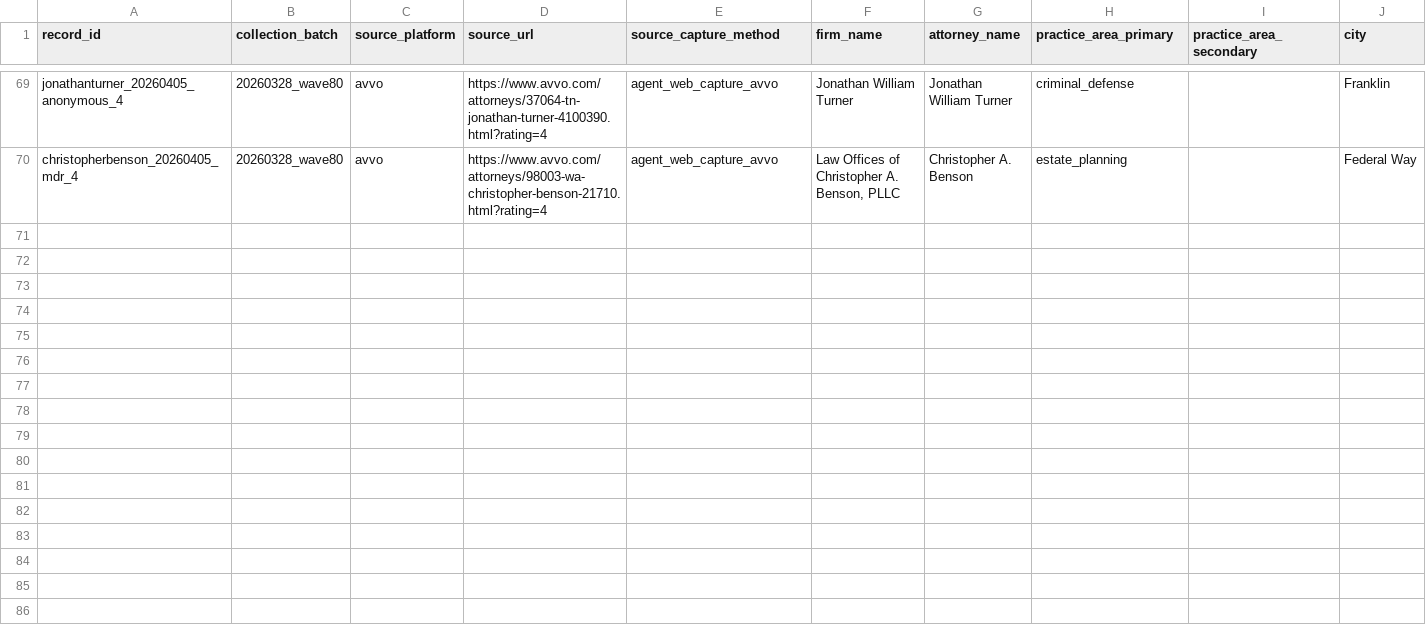
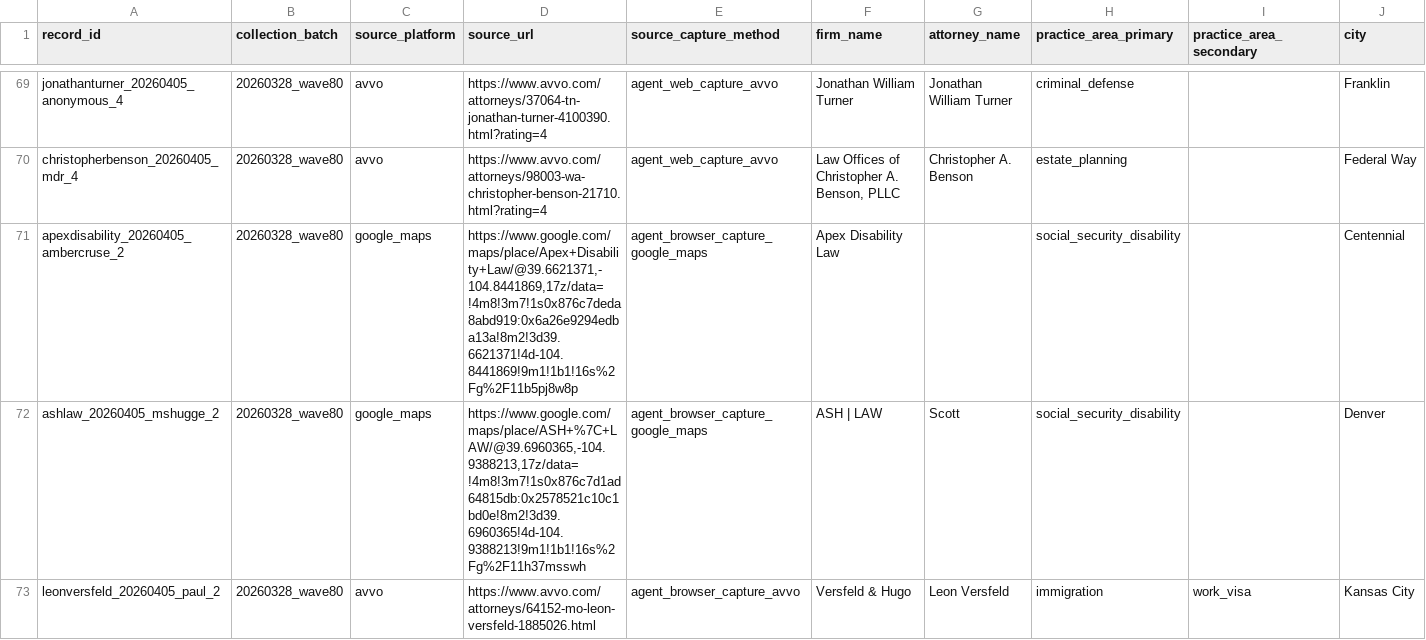
Before and after one commit to DrewYomantas/Clarion, a CSV file: data/calibration/expansion/batches/20260328_wave80_real_review_batch.csv, drawn as a sheet; only a part is shown, gaps mark what is left out; rows hold the shown columns only; the diff names each change by its address in the sheet, - before the commit and + after, or states it on an @@ line.

```diff
--- a/data/calibration/expansion/batches/20260328_wave80_real_review_batch.csv
+++ b/data/calibration/expansion/batches/20260328_wave80_real_review_batch.csv
+row 71: apexdisability_20260405_ambercruse_2 | 20260328_wave80 | google_maps | https://www.google.com/maps/place/Apex+Disability+Law/@39.6621371,-104.8441869,17z/data=!4m8!3m7!1s0x876c7deda8abd919:0x6a26e9294edba13a!8m2!3d39.6621371!4d-104.8441869!9m1!1b1!16s%2Fg%2F11b5pj8w8p | agent_browser_capture_google_maps | Apex Disability Law |  | social_security_disability |  | Centennial
+row 72: ashlaw_20260405_mshugge_2 | 20260328_wave80 | google_maps | https://www.google.com/maps/place/ASH+%7C+LAW/@39.6960365,-104.9388213,17z/data=!4m8!3m7!1s0x876c7d1ad64815db:0x2578521c10c1bd0e!8m2!3d39.6960365!4d-104.9388213!9m1!1b1!16s%2Fg%2F11h37msswh | agent_browser_capture_google_maps | ASH | LAW | Scott | social_security_disability |  | Denver
+row 73: leonversfeld_20260405_paul_2 | 20260328_wave80 | avvo | https://www.avvo.com/attorneys/64152-mo-leon-versfeld-1885026.html | agent_browser_capture_avvo | Versfeld & Hugo | Leon Versfeld | immigration | work_visa | Kansas City
```
Also changed, not shown: data/calibration/expansion/manifests/20260328_wave80_batch_manifest.csv, data/calibration/expansion/queues/20260328_wave80_label_queue.csv, 8 other files.
